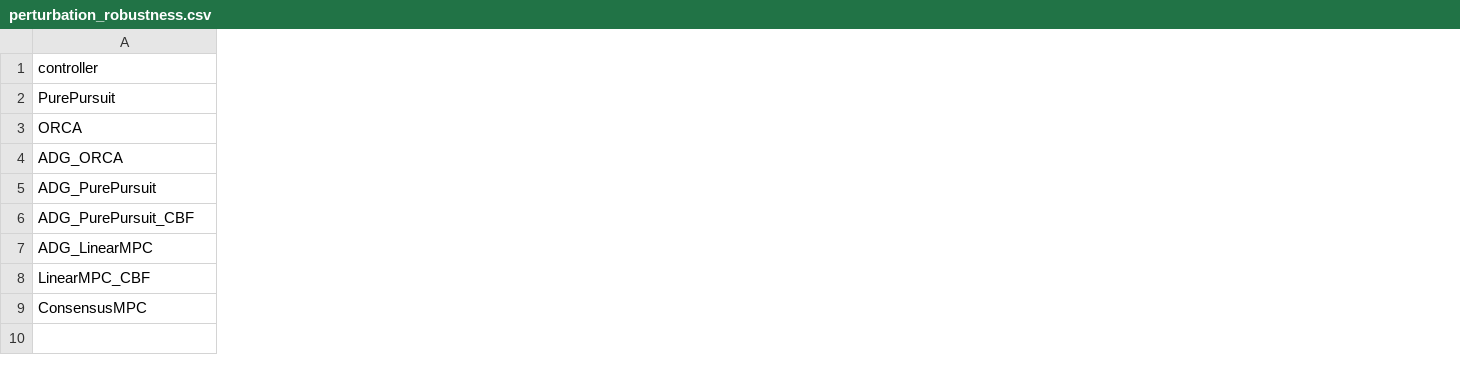
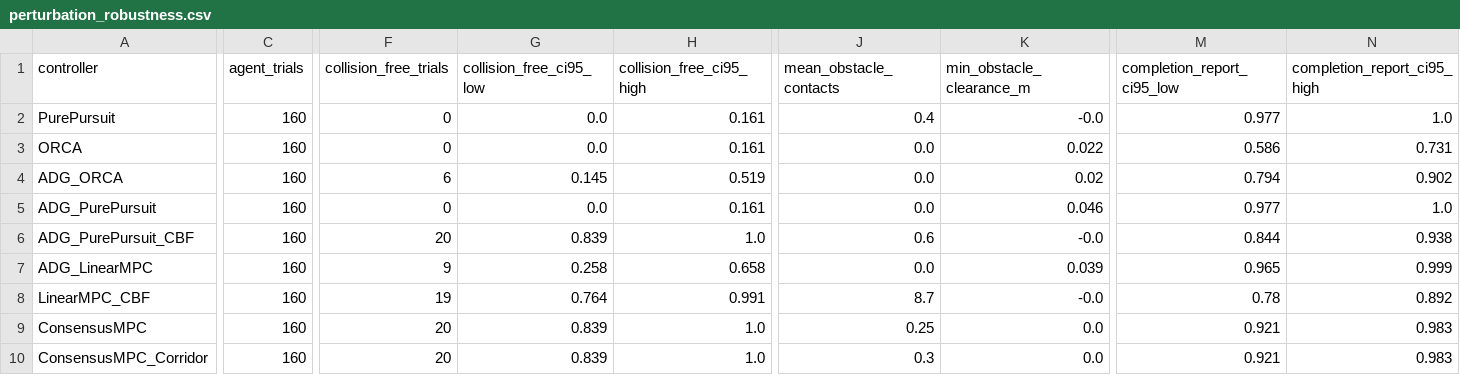
Before and after one commit to Urami0421/multi-agv-ecbs-consensus-mpc, a CSV file: results/perturbation_robustness.csv, drawn as a sheet; only a part is shown, gaps mark what is left out; rows hold the shown columns only; the diff covers the shown part only; the diff names each change by its address in the sheet, - before the commit and + after, or states it on an @@ line.

Commit message:
feat(control,mapf): add corridor-constrained MPC, 60s Wilson CI benchmarks, and per-instance OSQP workspaces

```diff
--- a/results/perturbation_robustness.csv
+++ b/results/perturbation_robustness.csv
+column C (agent_trials), rows 2-9: all 160
+column F (collision_free_trials), rows 2-9: 0 | 0 | 6 | 0 | 20 | 9 | 19 | 20
+column G (collision_free_ci95_low), rows 2-9: 0.0 | 0.0 | 0.145 | 0.0 | 0.839 | 0.258 | 0.764 | 0.839
+column H (collision_free_ci95_high), rows 2-9: 0.161 | 0.161 | 0.519 | 0.161 | 1.0 | 0.658 | 0.991 | 1.0
+column J (mean_obstacle_contacts), rows 2-9: 0.4 | 0.0 | 0.0 | 0.0 | 0.6 | 0.0 | 8.7 | 0.25
+column K (min_obstacle_clearance_m), rows 2-9: -0.0 | 0.022 | 0.02 | 0.046 | -0.0 | 0.039 | -0.0 | 0.0
+column M (completion_report_ci95_low), rows 2-9: 0.977 | 0.586 | 0.794 | 0.977 | 0.844 | 0.965 | 0.78 | 0.921
+column N (completion_report_ci95_high), rows 2-9: 1.0 | 0.731 | 0.902 | 1.0 | 0.938 | 0.999 | 0.892 | 0.983
+row 10: ConsensusMPC_Corridor | 160 | 20 | 0.839 | 1.0 | 0.3 | 0.0 | 0.921 | 0.983
```
Also changed, not shown: 10 added columns, 1 removed column and 6 edited cells elsewhere in this file, results/control_ablation.csv, results/mapf_ablation.csv, 18 other files.
